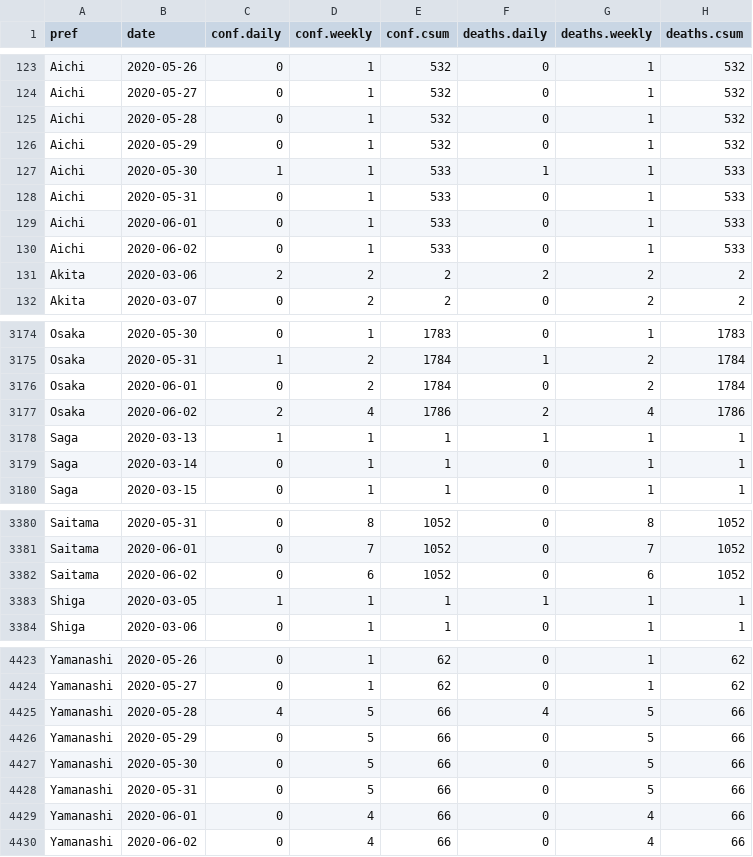
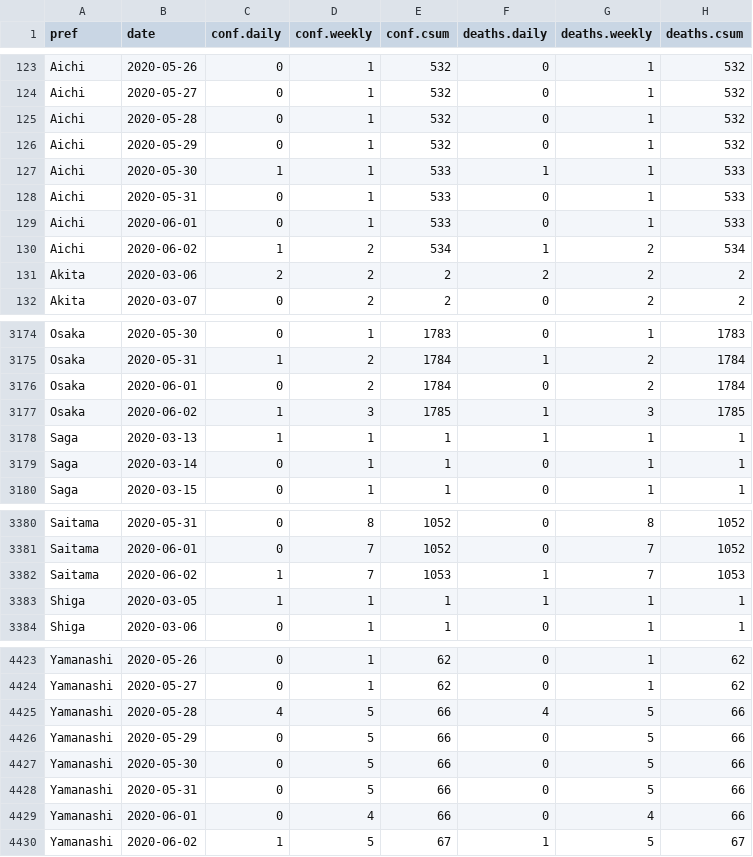
Before and after one commit to graphy-covidjp/xgraphy-covidjp.github.io, a CSV file: csv/cjd-prefs-deaths.csv, drawn as a sheet; only a part is shown, gaps mark what is left out.

```diff
--- a/csv/cjd-prefs-deaths.csv
+++ b/csv/cjd-prefs-deaths.csv
@@ -129,3 +129,3 @@ Aichi,2020-05-31,0,1,533,0,1,533
 Aichi,2020-06-01,0,1,533,0,1,533
-Aichi,2020-06-02,0,1,533,0,1,533
+Aichi,2020-06-02,1,2,534,1,2,534
 Akita,2020-03-06,2,2,2,2,2,2
@@ -3176,3 +3176,3 @@ Osaka,2020-05-31,1,2,1784,1,2,1784
 Osaka,2020-06-01,0,2,1784,0,2,1784
-Osaka,2020-06-02,2,4,1786,2,4,1786
+Osaka,2020-06-02,1,3,1785,1,3,1785
 Saga,2020-03-13,1,1,1,1,1,1
@@ -3381,3 +3381,3 @@ Saitama,2020-05-31,0,8,1052,0,8,1052
 Saitama,2020-06-01,0,7,1052,0,7,1052
-Saitama,2020-06-02,0,6,1052,0,6,1052
+Saitama,2020-06-02,1,7,1053,1,7,1053
 Shiga,2020-03-05,1,1,1,1,1,1
@@ -4429,2 +4429,2 @@ Yamanashi,2020-05-31,0,5,66,0,5,66
 Yamanashi,2020-06-01,0,4,66,0,4,66
-Yamanashi,2020-06-02,0,4,66,0,4,66
+Yamanashi,2020-06-02,1,5,67,1,5,67
```
Also changed, not shown: 50 other files.
